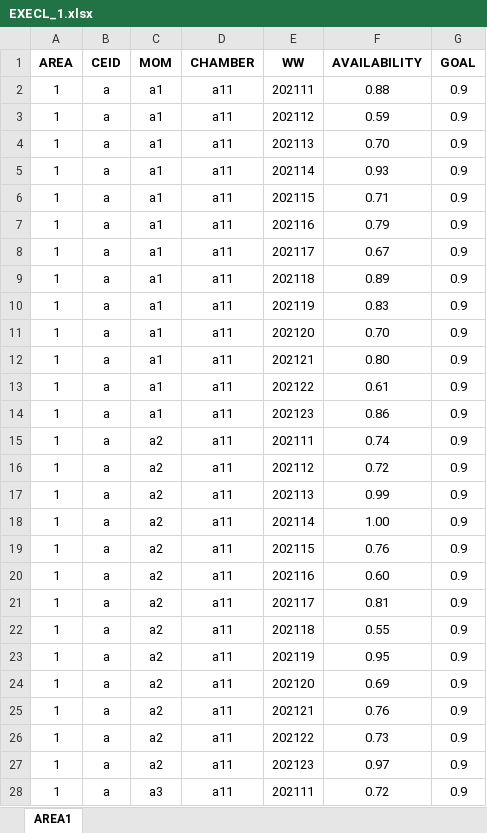
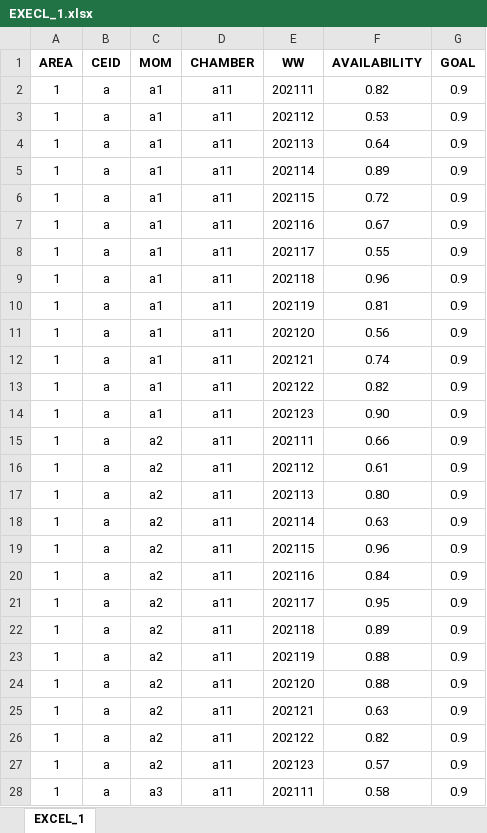
Before and after one commit to Matanya111/Gmar, an Excel workbook: fame_dss/EXECL_1.xlsx, sheet EXCEL_1, drawn as a sheet; only a part is shown; values as stored, in another font and other column widths than the file's, no borders; the diff covers the shown part only; the diff names each change by its address in the sheet, - before the commit and + after, or states it on an @@ line.

```diff
--- a/fame_dss/EXECL_1.xlsx (sheet EXCEL_1)
+++ b/fame_dss/EXECL_1.xlsx (sheet EXCEL_1)
-sheet tab: AREA1
+sheet tab: EXCEL_1
-F2 (AVAILABILITY): 0.88
+F2 (AVAILABILITY): 0.82
-F3 (AVAILABILITY): 0.59
+F3 (AVAILABILITY): 0.53
-F4 (AVAILABILITY): 0.70
+F4 (AVAILABILITY): 0.64
-F5 (AVAILABILITY): 0.93
+F5 (AVAILABILITY): 0.89
-F6 (AVAILABILITY): 0.71
+F6 (AVAILABILITY): 0.72
-F7 (AVAILABILITY): 0.79
+F7 (AVAILABILITY): 0.67
-F8 (AVAILABILITY): 0.67
+F8 (AVAILABILITY): 0.55
-F9 (AVAILABILITY): 0.89
+F9 (AVAILABILITY): 0.96
-F10 (AVAILABILITY): 0.83
+F10 (AVAILABILITY): 0.81
-F11 (AVAILABILITY): 0.70
+F11 (AVAILABILITY): 0.56
-F12 (AVAILABILITY): 0.80
+F12 (AVAILABILITY): 0.74
-F13 (AVAILABILITY): 0.61
+F13 (AVAILABILITY): 0.82
-F14 (AVAILABILITY): 0.86
+F14 (AVAILABILITY): 0.90
-F15 (AVAILABILITY): 0.74
+F15 (AVAILABILITY): 0.66
-F16 (AVAILABILITY): 0.72
+F16 (AVAILABILITY): 0.61
-F17 (AVAILABILITY): 0.99
+F17 (AVAILABILITY): 0.80
-F18 (AVAILABILITY): 1.00
+F18 (AVAILABILITY): 0.63
-F19 (AVAILABILITY): 0.76
+F19 (AVAILABILITY): 0.96
-F20 (AVAILABILITY): 0.60
+F20 (AVAILABILITY): 0.84
-F21 (AVAILABILITY): 0.81
+F21 (AVAILABILITY): 0.95
-F22 (AVAILABILITY): 0.55
+F22 (AVAILABILITY): 0.89
-F23 (AVAILABILITY): 0.95
+F23 (AVAILABILITY): 0.88
-F24 (AVAILABILITY): 0.69
+F24 (AVAILABILITY): 0.88
-F25 (AVAILABILITY): 0.76
+F25 (AVAILABILITY): 0.63
-F26 (AVAILABILITY): 0.73
+F26 (AVAILABILITY): 0.82
-F27 (AVAILABILITY): 0.97
+F27 (AVAILABILITY): 0.57
-F28 (AVAILABILITY): 0.72
+F28 (AVAILABILITY): 0.58
```
Also changed, not shown: 1693 edited cells elsewhere in this sheet, formulas that keep their value, fame_dss/EXECL_2.xlsx, 4 other files.
